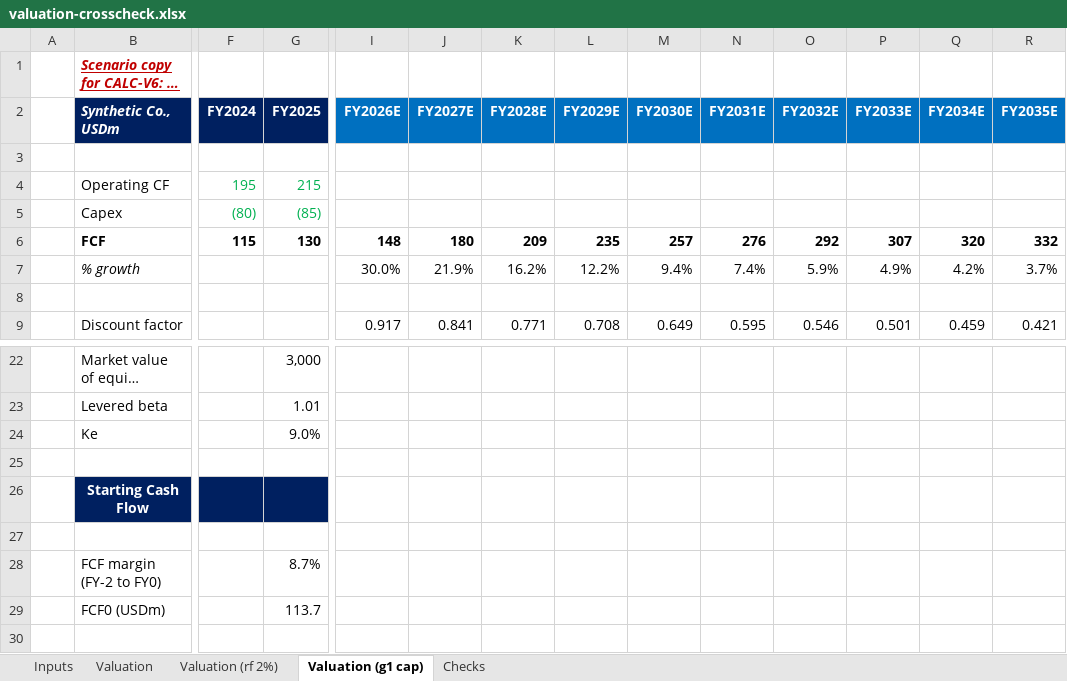
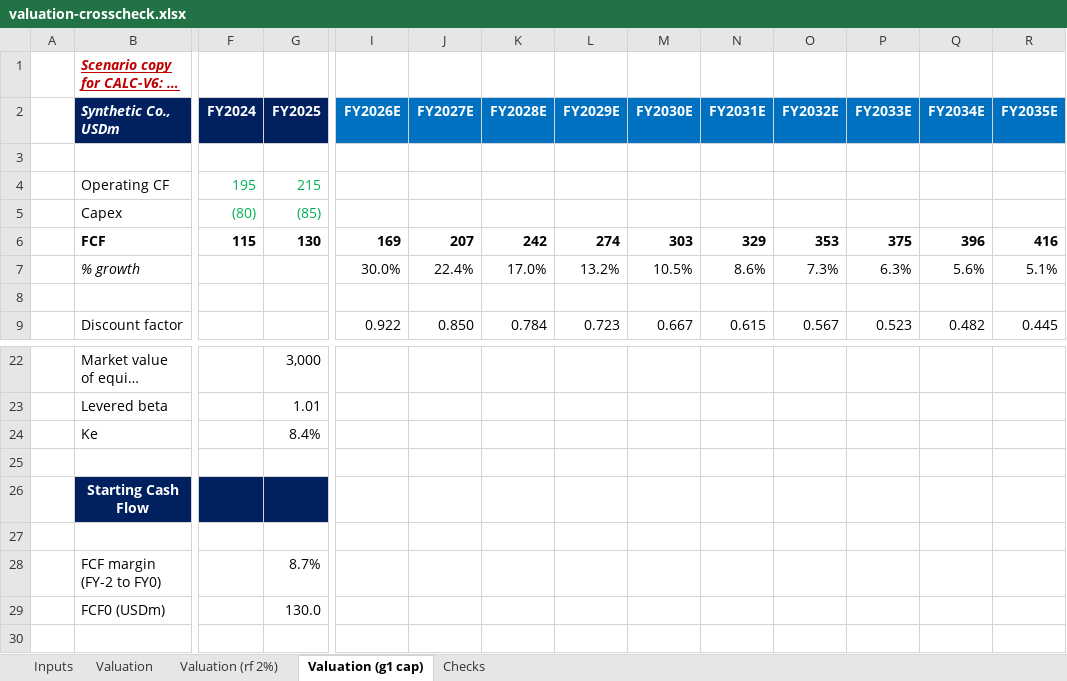
Before and after one commit to BossToGo/filing-scorecard, an Excel workbook: docs/crosscheck/valuation-crosscheck.xlsx, sheet Valuation (g1 cap), drawn as a sheet; only a part is shown, gaps mark what is left out; long unchanged cells end in …; values as stored, in another font and other column widths than the file's, no borders; the diff covers the shown part only; the diff names each change by its address in the sheet, - before the commit and + after, or states it on an @@ line.

```diff
--- a/docs/crosscheck/valuation-crosscheck.xlsx (sheet Valuation (g1 cap))
+++ b/docs/crosscheck/valuation-crosscheck.xlsx (sheet Valuation (g1 cap))
-I6 (FY2026E): 148
+I6 (FY2026E): 169
-J6 (FY2027E): 180
+J6 (FY2027E): 207
-K6 (FY2028E): 209
+K6 (FY2028E): 242
-L6 (FY2029E): 235
+L6 (FY2029E): 274
-M6 (FY2030E): 257
+M6 (FY2030E): 303
-N6 (FY2031E): 276
+N6 (FY2031E): 329
-O6 (FY2032E): 292
+O6 (FY2032E): 353
-P6 (FY2033E): 307
+P6 (FY2033E): 375
-Q6 (FY2034E): 320
+Q6 (FY2034E): 396
-R6 (FY2035E): 332
+R6 (FY2035E): 416
-J7 (FY2027E): 21.9%
+J7 (FY2027E): 22.4%
-K7 (FY2028E): 16.2%
+K7 (FY2028E): 17.0%
-L7 (FY2029E): 12.2%
+L7 (FY2029E): 13.2%
-M7 (FY2030E): 9.4%
+M7 (FY2030E): 10.5%
-N7 (FY2031E): 7.4%
+N7 (FY2031E): 8.6%
-O7 (FY2032E): 5.9%
+O7 (FY2032E): 7.3%
-P7 (FY2033E): 4.9%
+P7 (FY2033E): 6.3%
-Q7 (FY2034E): 4.2%
+Q7 (FY2034E): 5.6%
-R7 (FY2035E): 3.7%
+R7 (FY2035E): 5.1%
-I9 (FY2026E): 0.917
+I9 (FY2026E): 0.922
-J9 (FY2027E): 0.841
+J9 (FY2027E): 0.850
-K9 (FY2028E): 0.771
+K9 (FY2028E): 0.784
-L9 (FY2029E): 0.708
+L9 (FY2029E): 0.723
-M9 (FY2030E): 0.649
+M9 (FY2030E): 0.667
-N9 (FY2031E): 0.595
+N9 (FY2031E): 0.615
-O9 (FY2032E): 0.546
+O9 (FY2032E): 0.567
-P9 (FY2033E): 0.501
+P9 (FY2033E): 0.523
-Q9 (FY2034E): 0.459
+Q9 (FY2034E): 0.482
-R9 (FY2035E): 0.421
+R9 (FY2035E): 0.445
-G24 (FY2025): 9.0%
+G24 (FY2025): 8.4%
-G29 (FY2025): 113.7
+G29 (FY2025): 130.0
```
Also changed, not shown: 16 edited cells elsewhere in this sheet, sheet Valuation, sheet Valuation (rf 2%), sheet Checks, sheet Inputs, 6 other files.
